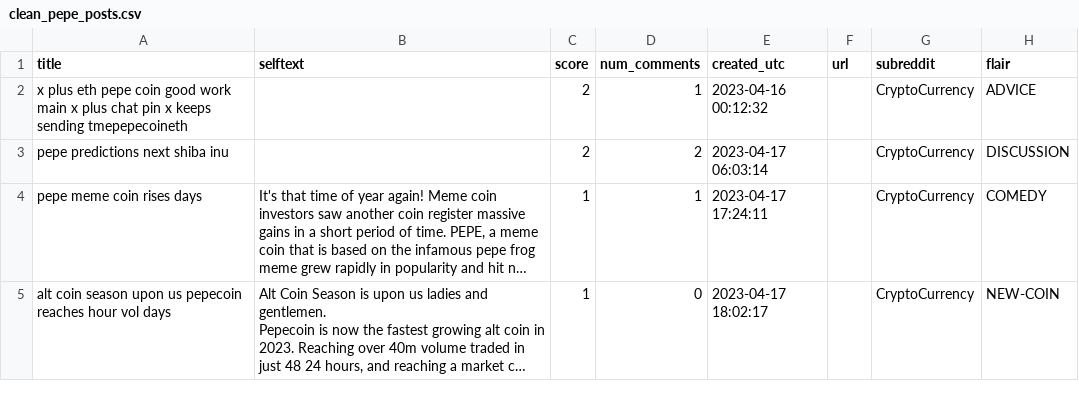
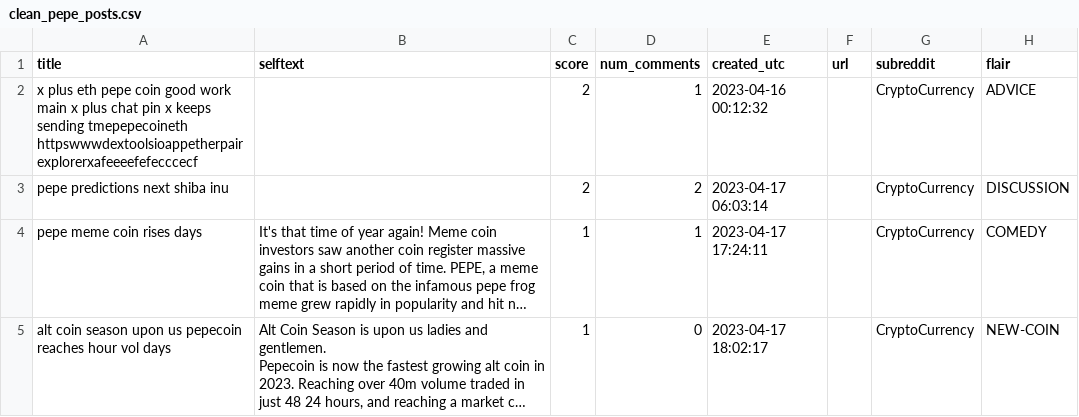
Before and after one commit to rikaahire/forecast-pumpdump, a CSV file: clean_pepe_posts.csv, drawn as a sheet; only a part is shown; long unchanged cells end in …; the diff covers the shown part only.

```diff
--- a/clean_pepe_posts.csv
+++ b/clean_pepe_posts.csv
@@ -1,3 +1,3 @@
 title,selftext,score,num_comments,created_utc,url,subreddit,flair
-x plus eth pepe coin good work main x plus chat pin x keeps sending tmepepecoineth,,2,1,2023-04-16 00:12:32,,CryptoCurrency,ADVICE
+x plus eth pepe coin good work main x plus chat pin x keeps sending tmepepecoineth httpswwwdextoolsioappetherpairexplorerxafeeeefefecccecf,,2,1,2023-04-16 00:12:32,,CryptoCurrency,ADVICE
 pepe predictions next shiba inu,,2,2,2023-04-17 06:03:14,,CryptoCurrency,DISCUSSION
```
Also changed, not shown: 10 edited cells elsewhere in this file, clean_shiba_posts.csv, 1 other file.
